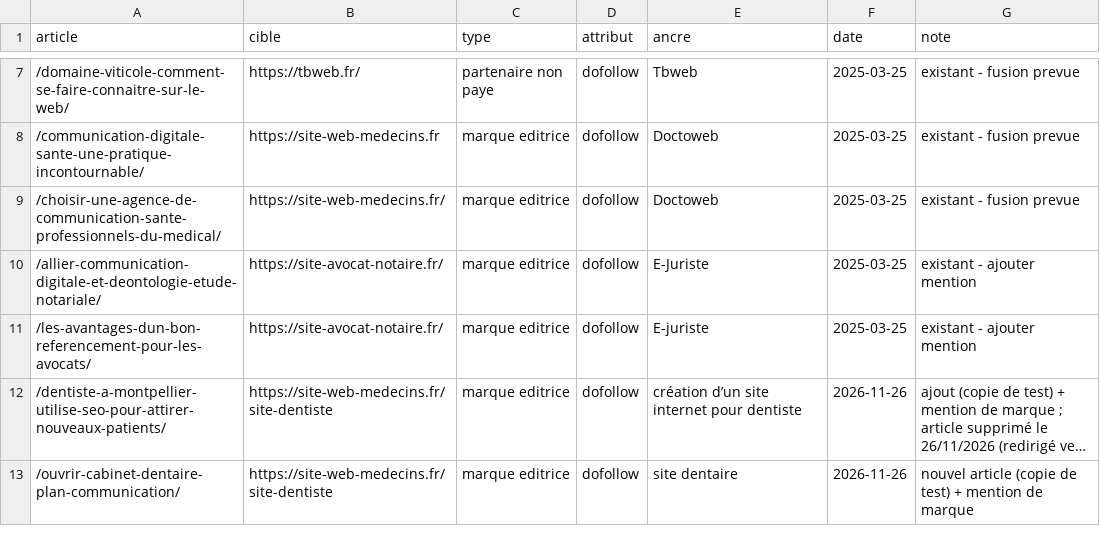
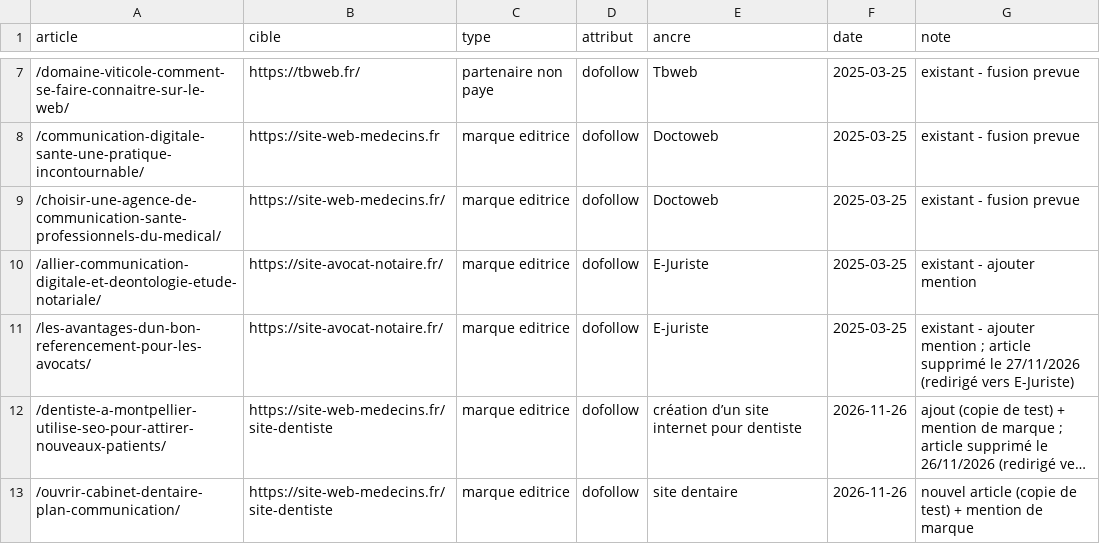
Before and after one commit to ShirleyDjaka/a3cDigital, a CSV file: seo/liens-commerciaux.csv, drawn as a sheet; only a part is shown, gaps mark what is left out; long unchanged cells end in …; the diff names each change by its address in the sheet, - before the commit and + after, or states it on an @@ line.

```diff
--- a/seo/liens-commerciaux.csv
+++ b/seo/liens-commerciaux.csv
-G11 (note): …ajouter mention
+G11 (note): …ajouter mention ; article supprimé le 27/11/2026 (redirigé vers E-Juriste)
```
Also changed, not shown: seo/redirections.csv, 7 other files.
